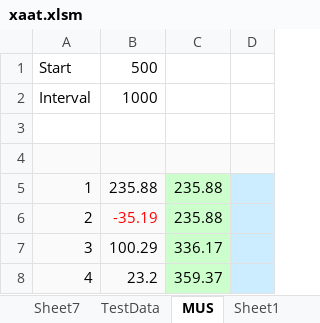
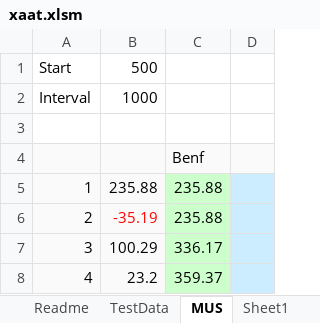
Before and after one commit to jceresearch/xaat, an Excel workbook: xaat.xlsm, sheet MUS, drawn as a sheet; only a part is shown; values as stored, in another font and other column widths than the file's, no borders; the diff names each change by its address in the sheet, - before the commit and + after, or states it on an @@ line.

```diff
--- a/xaat.xlsm (sheet MUS)
+++ b/xaat.xlsm (sheet MUS)
-C4: (empty)
+C4: Benf
```
Also changed, not shown: sheet Sheet7, sheet TestData, other sheet tabs.
